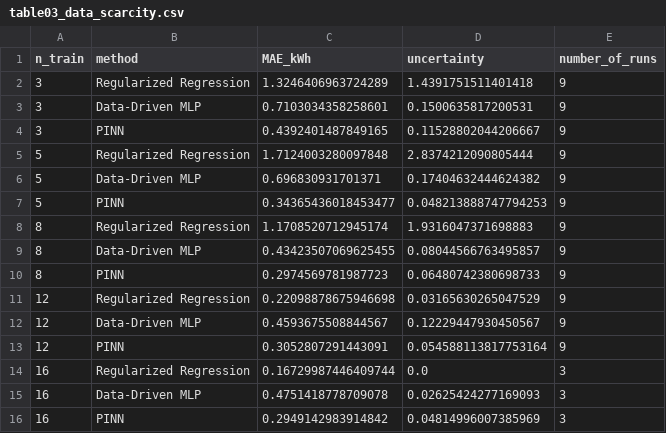
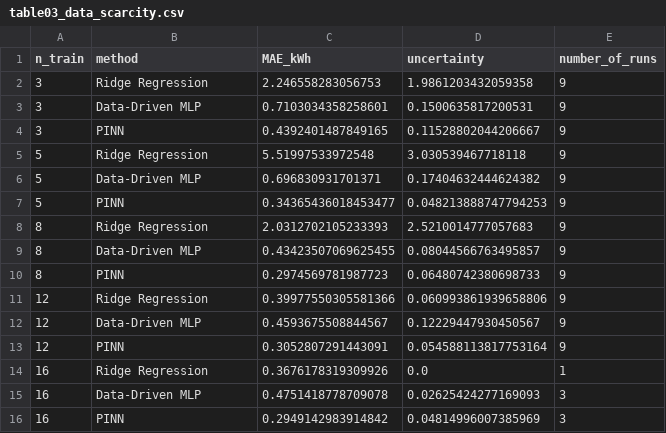
Before and after one commit to ayoub-hanif-evrp/PINN_ev_energy, a CSV file: results/tables/table03_data_scarcity.csv, drawn as a sheet; removed rows and columns are numbered as before the commit, all else as after; the diff names each change by its address in the sheet, - before the commit and + after, or states it on an @@ line.

```diff
--- a/results/tables/table03_data_scarcity.csv
+++ b/results/tables/table03_data_scarcity.csv
-row 2: 3 | Regularized Regression | 1.3246406963724289 | 1.4391751511401418 | 9
+row 2: 3 | Ridge Regression | 2.246558283056753 | 1.9861203432059358 | 9
-row 5: 5 | Regularized Regression | 1.7124003280097848 | 2.8374212090805444 | 9
+row 5: 5 | Ridge Regression | 5.51997533972548 | 3.030539467718118 | 9
-row 8: 8 | Regularized Regression | 1.1708520712945174 | 1.9316047371698883 | 9
+row 8: 8 | Ridge Regression | 2.0312702105233393 | 2.5210014777057683 | 9
-row 11: 12 | Regularized Regression | 0.22098878675946698 | 0.03165630265047529 | 9
+row 11: 12 | Ridge Regression | 0.39977550305581366 | 0.060993861939658806 | 9
-row 14: 16 | Regularized Regression | 0.16729987446409744 | 0.0 | 3
+row 14: 16 | Ridge Regression | 0.3676178319309926 | 0.0 | 1
```
Also changed, not shown: results/tables/table02_main_results.csv, 51 other files.
